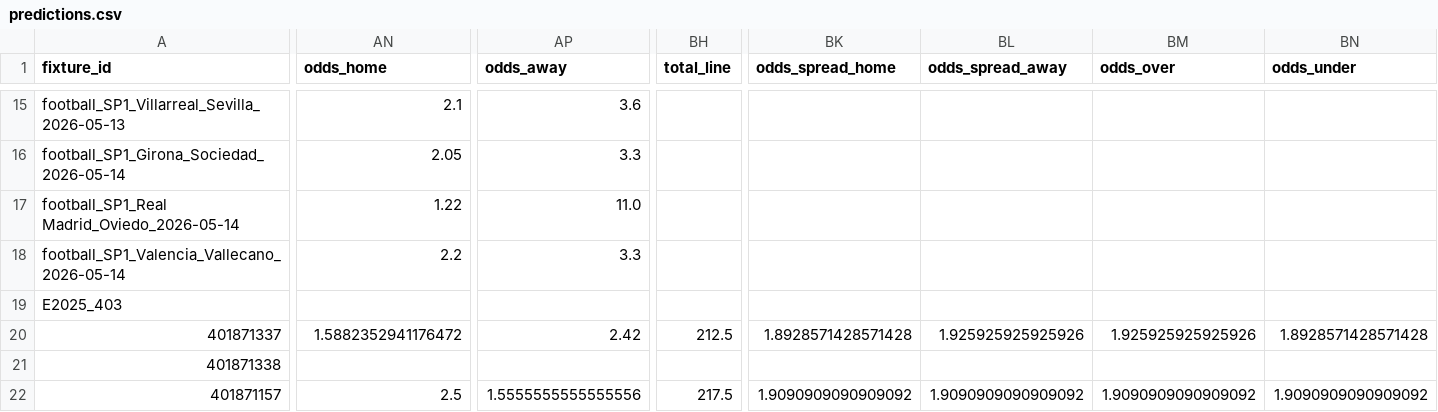
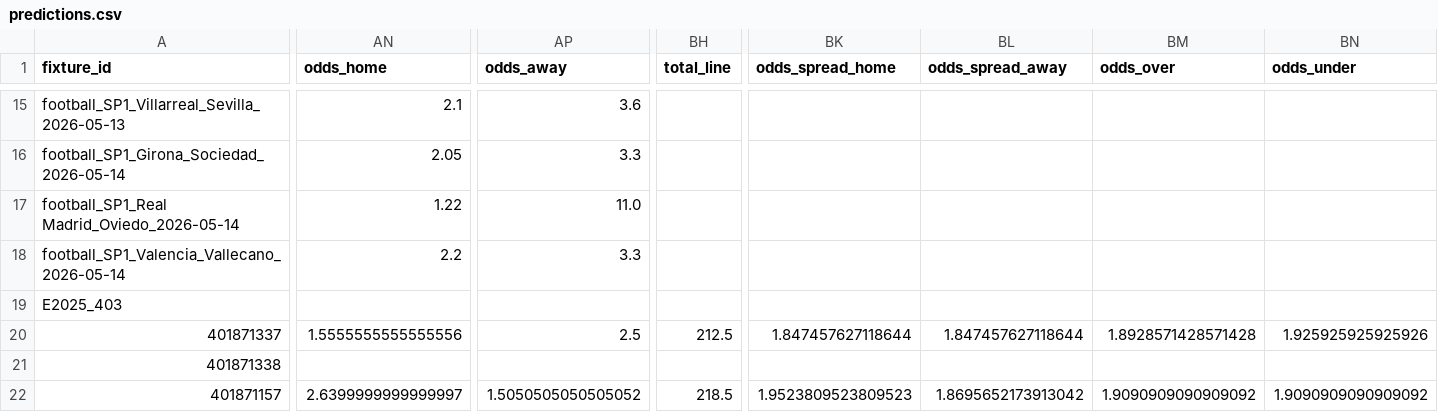
Before and after one commit to edmundped/football_predictor, a CSV file: docs/predictions.csv, drawn as a sheet; only a part is shown, gaps mark what is left out; the diff covers the shown part only; the diff names each change by its address in the sheet, - before the commit and + after, or states it on an @@ line.

```diff
--- a/docs/predictions.csv
+++ b/docs/predictions.csv
-AN20 (odds_home): 1.5882352941176472
+AN20 (odds_home): 1.5555555555555556
-AP20 (odds_away): 2.42
+AP20 (odds_away): 2.5
-BK20 (odds_spread_home): 1.8928571428571428
+BK20 (odds_spread_home): 1.847457627118644
-BL20 (odds_spread_away): 1.925925925925926
+BL20 (odds_spread_away): 1.847457627118644
-BM20 (odds_over): 1.925925925925926
+BM20 (odds_over): 1.8928571428571428
-BN20 (odds_under): 1.8928571428571428
+BN20 (odds_under): 1.925925925925926
-AN22 (odds_home): 2.5
+AN22 (odds_home): 2.6399999999999997
-AP22 (odds_away): 1.5555555555555556
+AP22 (odds_away): 1.5050505050505052
-BH22 (total_line): 217.5
+BH22 (total_line): 218.5
-BK22 (odds_spread_home): 1.9090909090909092
+BK22 (odds_spread_home): 1.9523809523809523
-BL22 (odds_spread_away): 1.9090909090909092
+BL22 (odds_spread_away): 1.8695652173913042
```
Also changed, not shown: 2 edited cells elsewhere in this file, data/prediction_history.csv, 1 other file.
